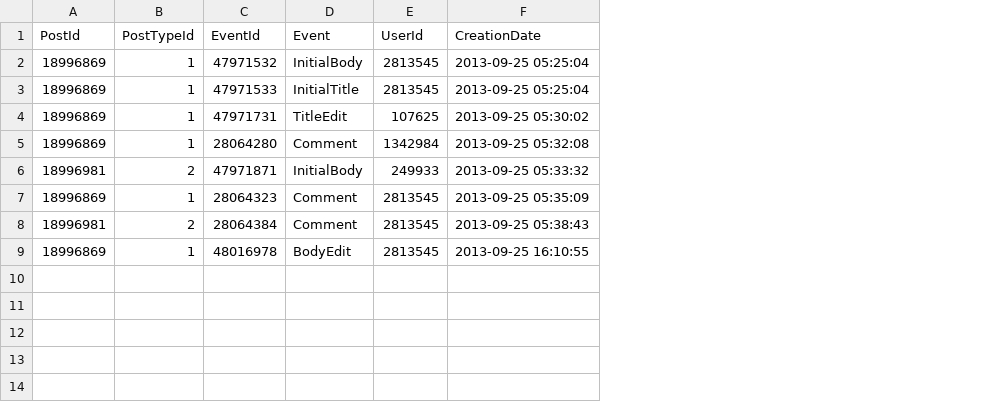
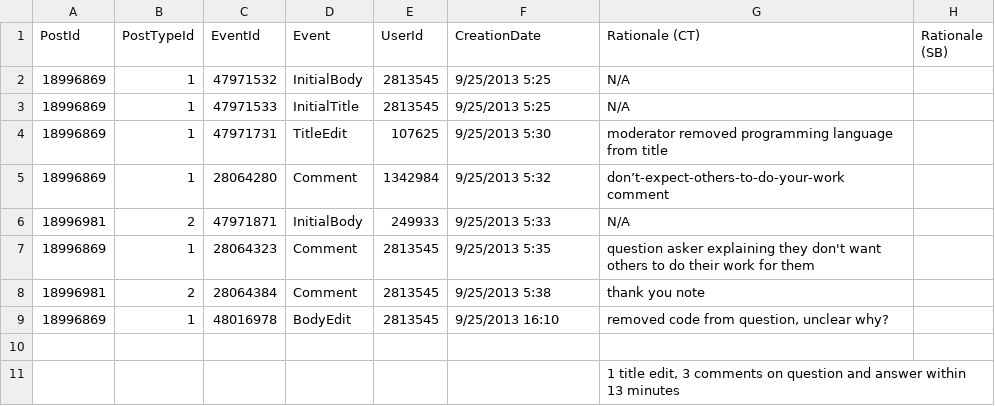
Before and after one commit to sotorrent/so-edit-viz, a CSV file: analysis/sample_1/18996869.csv, drawn as a sheet; the diff names each change by its address in the sheet, - before the commit and + after, or states it on an @@ line.

```diff
--- a/analysis/sample_1/18996869.csv
+++ b/analysis/sample_1/18996869.csv
+column G (Rationale (CT)), rows 2-9: N/A | N/A | moderator removed programming language from title | don’t-expect-others-to-do-your-work comment | N/A | question asker explaining they don't want others to do their work for them | thank you note | removed code from question, unclear why?
+column H (Rationale (SB)), empty
-F2:F3 (CreationDate): 2013-09-25 05:25:04
+F2:F3 (CreationDate): 9/25/2013 5:25
-F4 (CreationDate): 2013-09-25 05:30:02
+F4 (CreationDate): 9/25/2013 5:30
-F5 (CreationDate): 2013-09-25 05:32:08
+F5 (CreationDate): 9/25/2013 5:32
-F6 (CreationDate): 2013-09-25 05:33:32
+F6 (CreationDate): 9/25/2013 5:33
-F7 (CreationDate): 2013-09-25 05:35:09
+F7 (CreationDate): 9/25/2013 5:35
-F8 (CreationDate): 2013-09-25 05:38:43
+F8 (CreationDate): 9/25/2013 5:38
-F9 (CreationDate): 2013-09-25 16:10:55
+F9 (CreationDate): 9/25/2013 16:10
+row 10: (empty)
+row 11:  |  |  |  |  |  | 1 title edit, 3 comments on question and answer within 13 minutes
```
Also changed, not shown: analysis/sample_1/11719084.csv, analysis/sample_1/13864443.csv, 7 other files.
